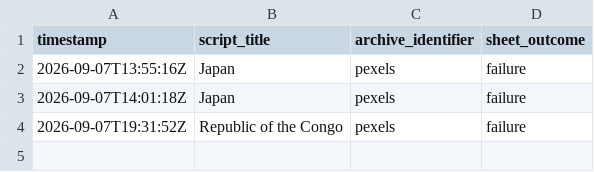
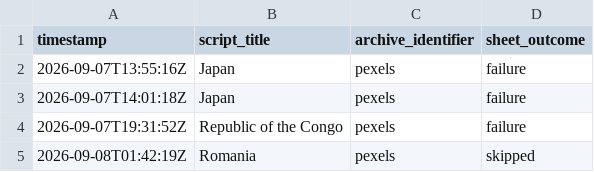
Before and after one commit to oceanfarm1992-design/Countries-Video-Flows, a CSV file: logs/history.csv, drawn as a sheet; the diff names each change by its address in the sheet, - before the commit and + after, or states it on an @@ line.

```diff
--- a/logs/history.csv
+++ b/logs/history.csv
+row 5: 2026-09-08T01:42:19Z | Romania | pexels | skipped
```
